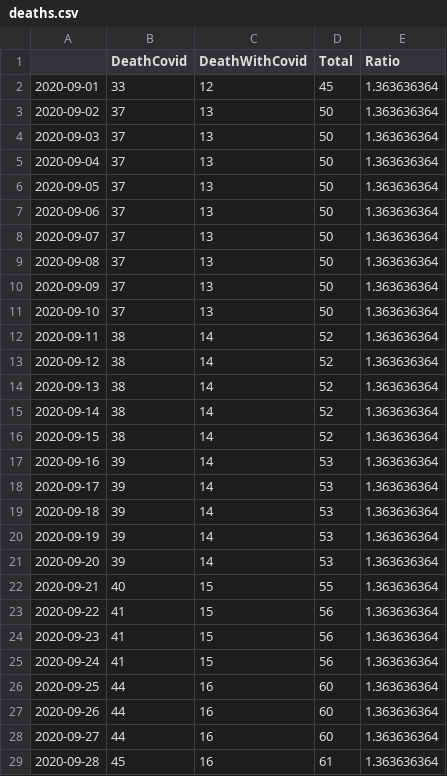
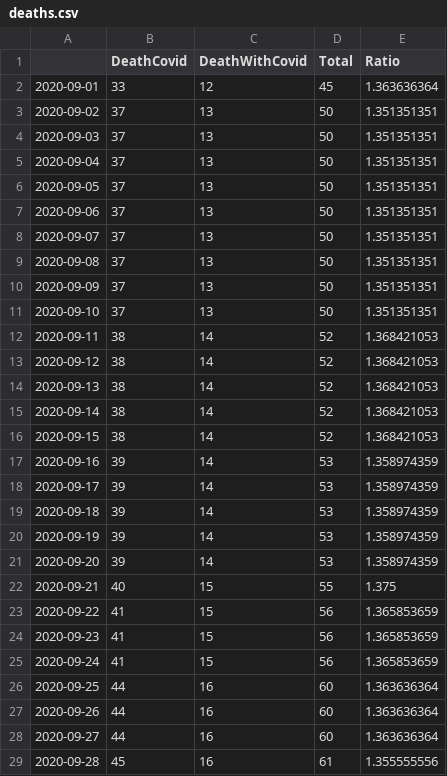
Before and after one commit to zuzancek/corona, a CSV file: SEIR_2_wave/data/deaths.csv, drawn as a sheet; only a part is shown; the diff covers the shown part only.

```diff
--- a/SEIR_2_wave/data/deaths.csv
+++ b/SEIR_2_wave/data/deaths.csv
@@ -2,25 +2,25 @@
 2020-09-01,33,12,45,1.363636364
-2020-09-02,37,13,50,1.363636364
-2020-09-03,37,13,50,1.363636364
-2020-09-04,37,13,50,1.363636364
-2020-09-05,37,13,50,1.363636364
-2020-09-06,37,13,50,1.363636364
-2020-09-07,37,13,50,1.363636364
-2020-09-08,37,13,50,1.363636364
-2020-09-09,37,13,50,1.363636364
-2020-09-10,37,13,50,1.363636364
-2020-09-11,38,14,52,1.363636364
-2020-09-12,38,14,52,1.363636364
-2020-09-13,38,14,52,1.363636364
-2020-09-14,38,14,52,1.363636364
-2020-09-15,38,14,52,1.363636364
-2020-09-16,39,14,53,1.363636364
-2020-09-17,39,14,53,1.363636364
-2020-09-18,39,14,53,1.363636364
-2020-09-19,39,14,53,1.363636364
-2020-09-20,39,14,53,1.363636364
-2020-09-21,40,15,55,1.363636364
-2020-09-22,41,15,56,1.363636364
-2020-09-23,41,15,56,1.363636364
-2020-09-24,41,15,56,1.363636364
+2020-09-02,37,13,50,1.351351351
+2020-09-03,37,13,50,1.351351351
+2020-09-04,37,13,50,1.351351351
+2020-09-05,37,13,50,1.351351351
+2020-09-06,37,13,50,1.351351351
+2020-09-07,37,13,50,1.351351351
+2020-09-08,37,13,50,1.351351351
+2020-09-09,37,13,50,1.351351351
+2020-09-10,37,13,50,1.351351351
+2020-09-11,38,14,52,1.368421053
+2020-09-12,38,14,52,1.368421053
+2020-09-13,38,14,52,1.368421053
+2020-09-14,38,14,52,1.368421053
+2020-09-15,38,14,52,1.368421053
+2020-09-16,39,14,53,1.358974359
+2020-09-17,39,14,53,1.358974359
+2020-09-18,39,14,53,1.358974359
+2020-09-19,39,14,53,1.358974359
+2020-09-20,39,14,53,1.358974359
+2020-09-21,40,15,55,1.375
+2020-09-22,41,15,56,1.365853659
+2020-09-23,41,15,56,1.365853659
+2020-09-24,41,15,56,1.365853659
 2020-09-25,44,16,60,1.363636364
@@ -28,2 +28,2 @@
 2020-09-27,44,16,60,1.363636364
-2020-09-28,45,16,61,1.363636364
+2020-09-28,45,16,61,1.355555556
```
Also changed, not shown: 34 edited cells elsewhere in this file, SEIR_2_wave/data/age_deaths_cases.csv, SEIR_2_wave/data/new_cases_age.csv, 2 other files.
